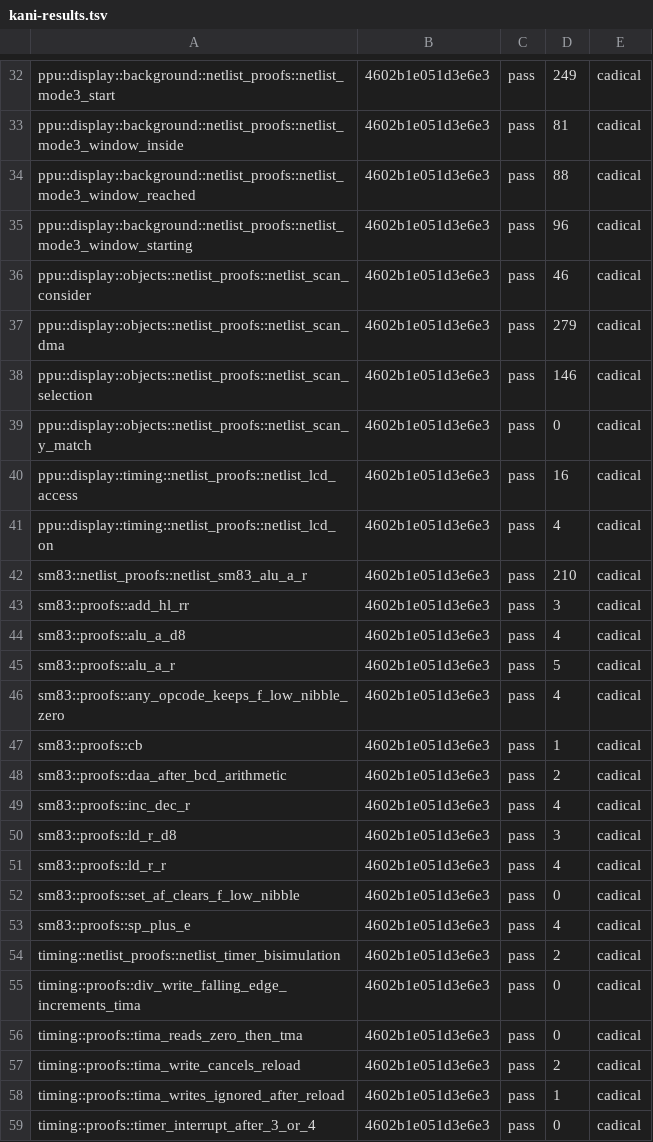
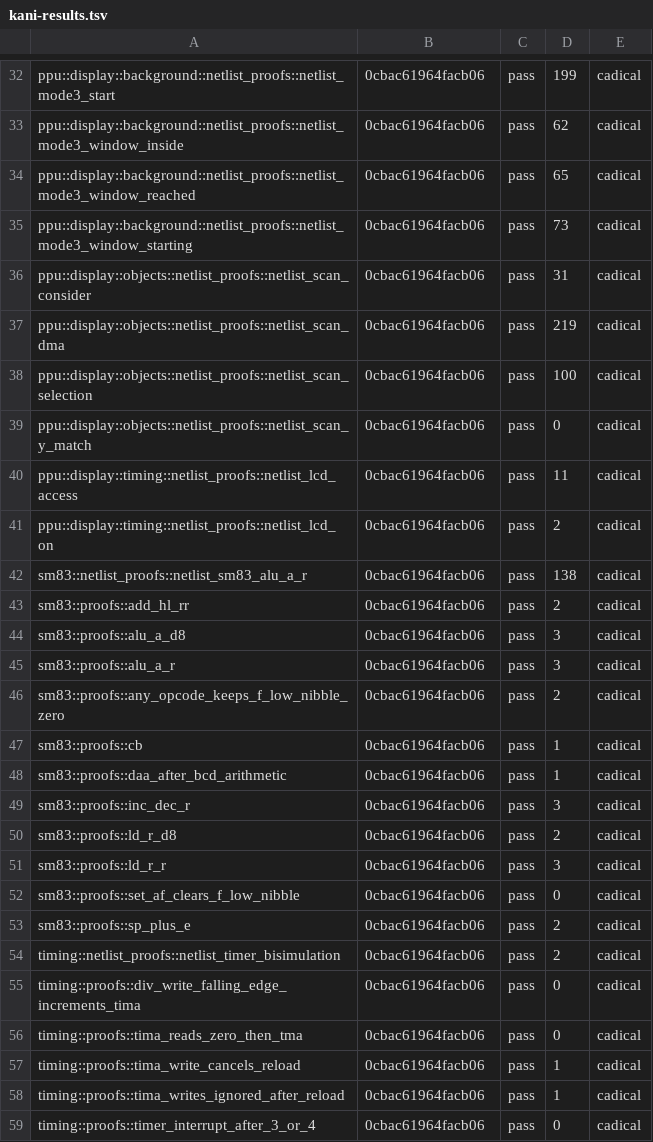
Before and after one commit to remind-me-later/Ceres, a TSV file: hdl/kani-results.tsv, drawn as a sheet; only a part is shown, gaps mark what is left out; the diff covers the shown part only; the diff names each change by its address in the sheet, - before the commit and + after, or states it on an @@ line.

```diff
--- a/hdl/kani-results.tsv
+++ b/hdl/kani-results.tsv
-B32:B59: 4602b1e051d3e6e3
+B32:B59: 0cbac61964facb06
-D32: 249
+D32: 199
-D33: 81
+D33: 62
-D34: 88
+D34: 65
-D35: 96
+D35: 73
-D36: 46
+D36: 31
-D37: 279
+D37: 219
-D38: 146
+D38: 100
-D40: 16
+D40: 11
-D41: 4
+D41: 2
-D42: 210
+D42: 138
-D43: 3
+D43: 2
-D44: 4
+D44: 3
-D45: 5
+D45: 3
-D46: 4
+D46: 2
-D48: 2
+D48: 1
-D49: 4
+D49: 3
-D50: 3
+D50: 2
-D51: 4
+D51: 3
-D53: 4
+D53: 2
-D57: 2
+D57: 1
```
Also changed, not shown: 48 edited cells elsewhere in this file, 34 other files.
